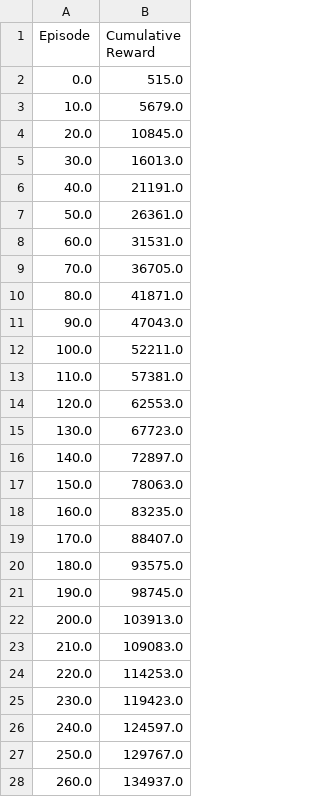
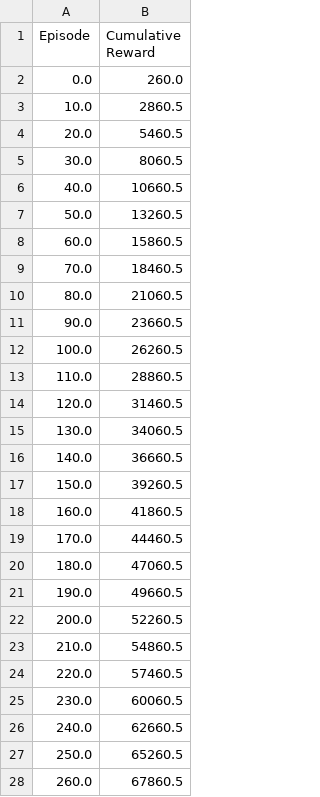
Before and after one commit to sohrabnamazinia/Policy-Reusablity-In-RL, a CSV file: Train_combined_QLearning_1000.csv, drawn as a sheet; only a part is shown; the diff covers the shown part only.

```diff
--- a/Train_combined_QLearning_1000.csv
+++ b/Train_combined_QLearning_1000.csv
@@ -1,28 +1,28 @@
 Episode,Cumulative Reward
-0.0,515.0
-10.0,5679.0
-20.0,10845.0
-30.0,16013.0
-40.0,21191.0
-50.0,26361.0
-60.0,31531.0
-70.0,36705.0
-80.0,41871.0
-90.0,47043.0
-100.0,52211.0
-110.0,57381.0
-120.0,62553.0
-130.0,67723.0
-140.0,72897.0
-150.0,78063.0
-160.0,83235.0
-170.0,88407.0
-180.0,93575.0
-190.0,98745.0
-200.0,103913.0
-210.0,109083.0
-220.0,114253.0
-230.0,119423.0
-240.0,124597.0
-250.0,129767.0
-260.0,134937.0
+0.0,260.0
+10.0,2860.5
+20.0,5460.5
+30.0,8060.5
+40.0,10660.5
+50.0,13260.5
+60.0,15860.5
+70.0,18460.5
+80.0,21060.5
+90.0,23660.5
+100.0,26260.5
+110.0,28860.5
+120.0,31460.5
+130.0,34060.5
+140.0,36660.5
+150.0,39260.5
+160.0,41860.5
+170.0,44460.5
+180.0,47060.5
+190.0,49660.5
+200.0,52260.5
+210.0,54860.5
+220.0,57460.5
+230.0,60060.5
+240.0,62660.5
+250.0,65260.5
+260.0,67860.5
```
Also changed, not shown: 73 edited cells elsewhere in this file, Train_gold_QLearning_1000.csv, 16 other files.
